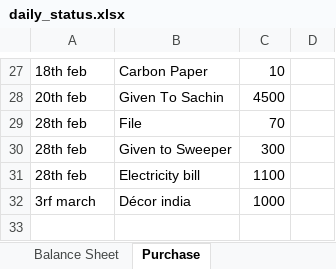
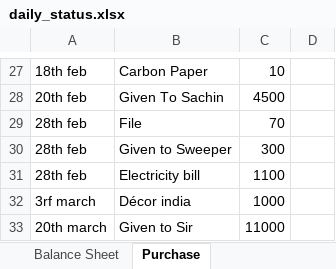
Before and after one commit to infocelab/embedded-projects, an Excel workbook: documents/training/daily_status.xlsx, sheet Purchase, drawn as a sheet; only a part is shown, gaps mark what is left out; values as stored, in another font and other column widths than the file's, no borders; the diff names each change by its address in the sheet, - before the commit and + after, or states it on an @@ line.

```diff
--- a/documents/training/daily_status.xlsx (sheet Purchase)
+++ b/documents/training/daily_status.xlsx (sheet Purchase)
+row 33: 20th march | Given to Sir | 11000
```
Also changed, not shown: sheet Student Visited In Lab, charts or pictures.
